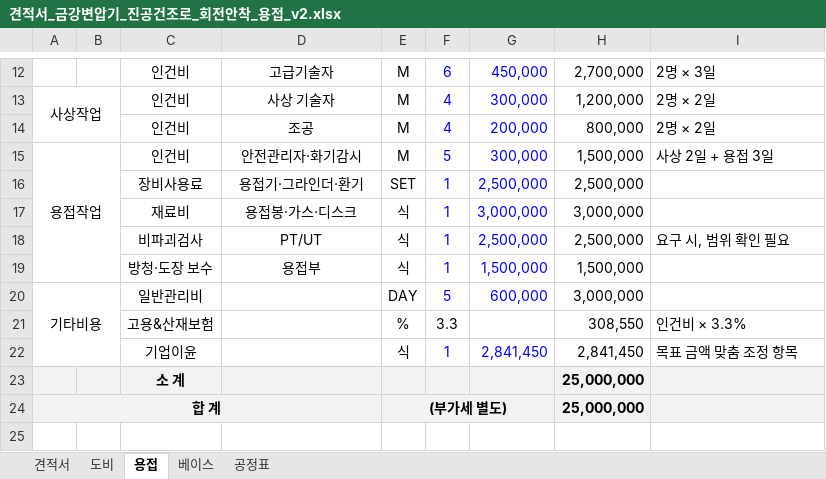
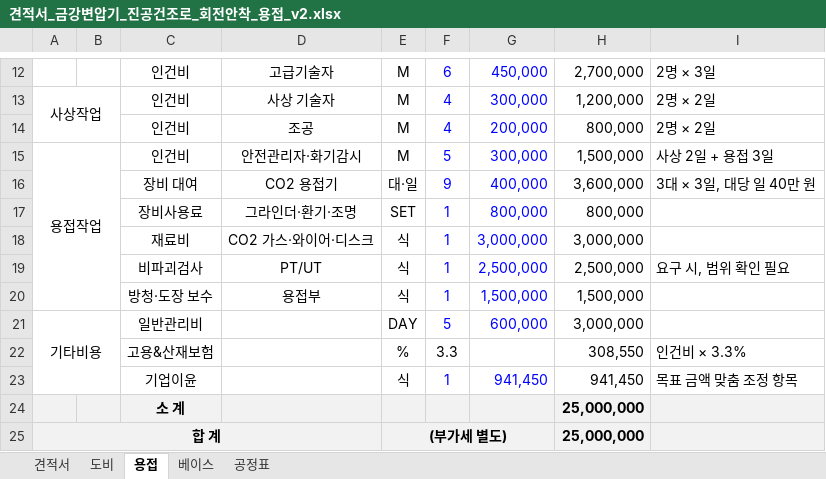
Before and after one commit to kdolbae/personal-task, an Excel workbook: experiments/2026-10-12-kkt-drying-furnace-base/estimate/견적서_금강변압기_진공건조로_회전안착_용접_v2.xlsx, sheet 용접, drawn as a sheet; only a part is shown, gaps mark what is left out; the shorter side is filled out with more unchanged rows; values as stored, in another font and other column widths than the file's, no borders; addresses are those after the commit; the diff names each change by its address in the sheet, - before the commit and + after, or states it on an @@ line.

```diff
--- a/experiments/2026-10-12-kkt-drying-furnace-base/estimate/견적서_금강변압기_진공건조로_회전안착_용접_v2.xlsx (sheet 용접)
+++ b/experiments/2026-10-12-kkt-drying-furnace-base/estimate/견적서_금강변압기_진공건조로_회전안착_용접_v2.xlsx (sheet 용접)
+row 16:  |  | 장비 대여 | CO2 용접기 | 대·일 | 9 | 400,000 | 3,600,000 | 3대 × 3일, 대당 일 40만 원
-D17: 용접기·그라인더·환기
+D17: 그라인더·환기·조명
-G17: 2,500,000
+G17: 800,000
-H17: 2,500,000
+H17: 800,000
-D18: 용접봉·가스·디스크
+D18: CO2 가스·와이어·디스크
-G23: 2,841,450
+G23: 941,450
-H23: 2,841,450
+H23: 941,450
```
Also changed, not shown: formulas that keep their value, 1 other file.
